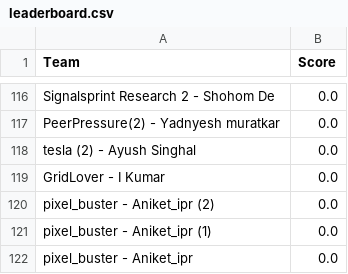
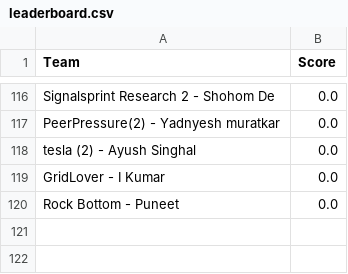
Before and after one commit to Akshat221005/dmc-leaderboard, a CSV file: leaderboard.csv, drawn as a sheet; only a part is shown, gaps mark what is left out.

Commit message:
auto update leaderboard

```diff
--- a/leaderboard.csv
+++ b/leaderboard.csv
@@ -119,4 +119,2 @@ tesla (2) - Ayush Singhal,0.0
 GridLover - I Kumar,0.0
-pixel_buster - Aniket_ipr (2),0.0
-pixel_buster - Aniket_ipr (1),0.0
-pixel_buster - Aniket_ipr,0.0
+Rock Bottom - Puneet,0.0
```
Also changed, not shown: 1 other file.
